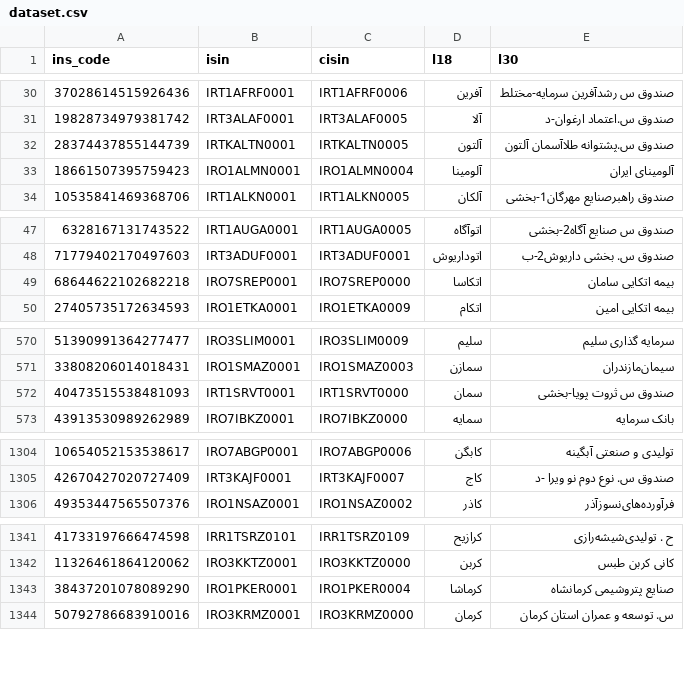
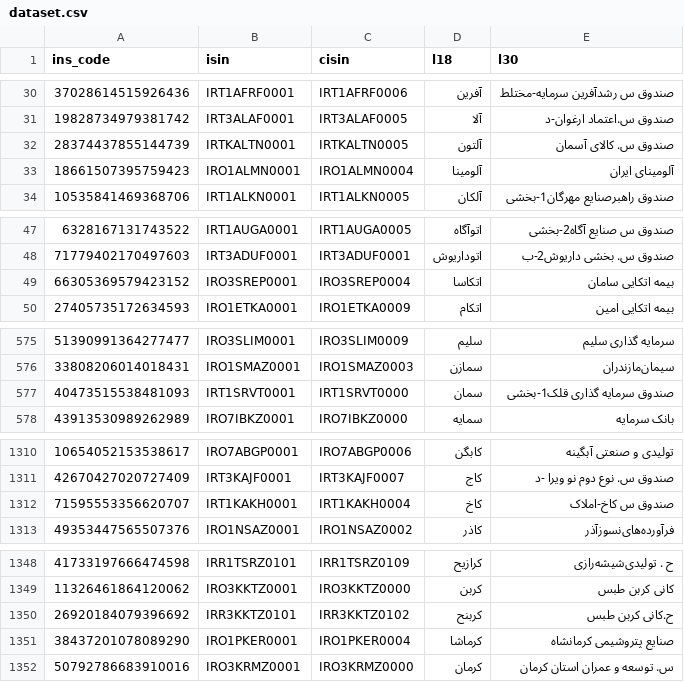
Before and after one commit to 5j9/tsetmc, a CSV file: tsetmc/dataset/dataset.csv, drawn as a sheet; only a part is shown, gaps mark what is left out; the diff covers the shown part only.

```diff
--- a/tsetmc/dataset/dataset.csv
+++ b/tsetmc/dataset/dataset.csv
@@ -31,3 +31,3 @@
 19828734979381742,IRT3ALAF0001,IRT3ALAF0005,آلا,صندوق س.اعتماد ارغوان-د
-28374437855144739,IRTKALTN0001,IRTKALTN0005,آلتون,صندوق س.پشتوانه طلاآسمان آلتون
+28374437855144739,IRTKALTN0001,IRTKALTN0005,آلتون,صندوق س. کالای آسمان
 18661507395759423,IRO1ALMN0001,IRO1ALMN0004,آلومینا,آلومینای ایران
@@ -48,3 +48,3 @@
 71779402170497603,IRT3ADUF0001,IRT3ADUF0001,اتوداریوش,صندوق س. بخشی داریوش2-ب
-68644622102682218,IRO7SREP0001,IRO7SREP0000,اتکاسا,بیمه اتکایی سامان
+66305369579423152,IRO3SREP0001,IRO3SREP0004,اتکاسا,بیمه اتکایی سامان
 27405735172634593,IRO1ETKA0001,IRO1ETKA0009,اتکام,بیمه اتکایی امین
@@ -571,3 +576,3 @@
 33808206014018431,IRO1SMAZ0001,IRO1SMAZ0003,سمازن,سیمان‌مازندران‌
-40473515538481093,IRT1SRVT0001,IRT1SRVT0000,سمان,صندوق س ثروت پویا-بخشی
+40473515538481093,IRT1SRVT0001,IRT1SRVT0000,سمان,صندوق سرمایه گذاری قلک1-بخشی
 43913530989262989,IRO7IBKZ0001,IRO7IBKZ0000,سمایه,بانک سرمایه
@@ -1305,2 +1311,3 @@
 42670427020727409,IRT3KAJF0001,IRT3KAJF0007,کاج,صندوق س. نوع دوم نو ویرا -د
+71595553356620707,IRT1KAKH0001,IRT1KAKH0004,کاخ,صندوق س کاخ-املاک
 49353447565507376,IRO1NSAZ0001,IRO1NSAZ0002,کاذر,فرآورده‌های‌نسوزآذر
@@ -1342,2 +1349,3 @@
 11326461864120062,IRO3KKTZ0001,IRO3KKTZ0000,کربن,کانی کربن طبس
+26920184079396692,IRR3KKTZ0101,IRR3KKTZ0102,کربنح,ح.کانی کربن طبس
 38437201078089290,IRO1PKER0001,IRO1PKER0004,کرماشا,صنایع پتروشیمی کرمانشاه
```
Also changed, not shown: 6 added rows and 4 edited cells elsewhere in this file, 1 other file.
